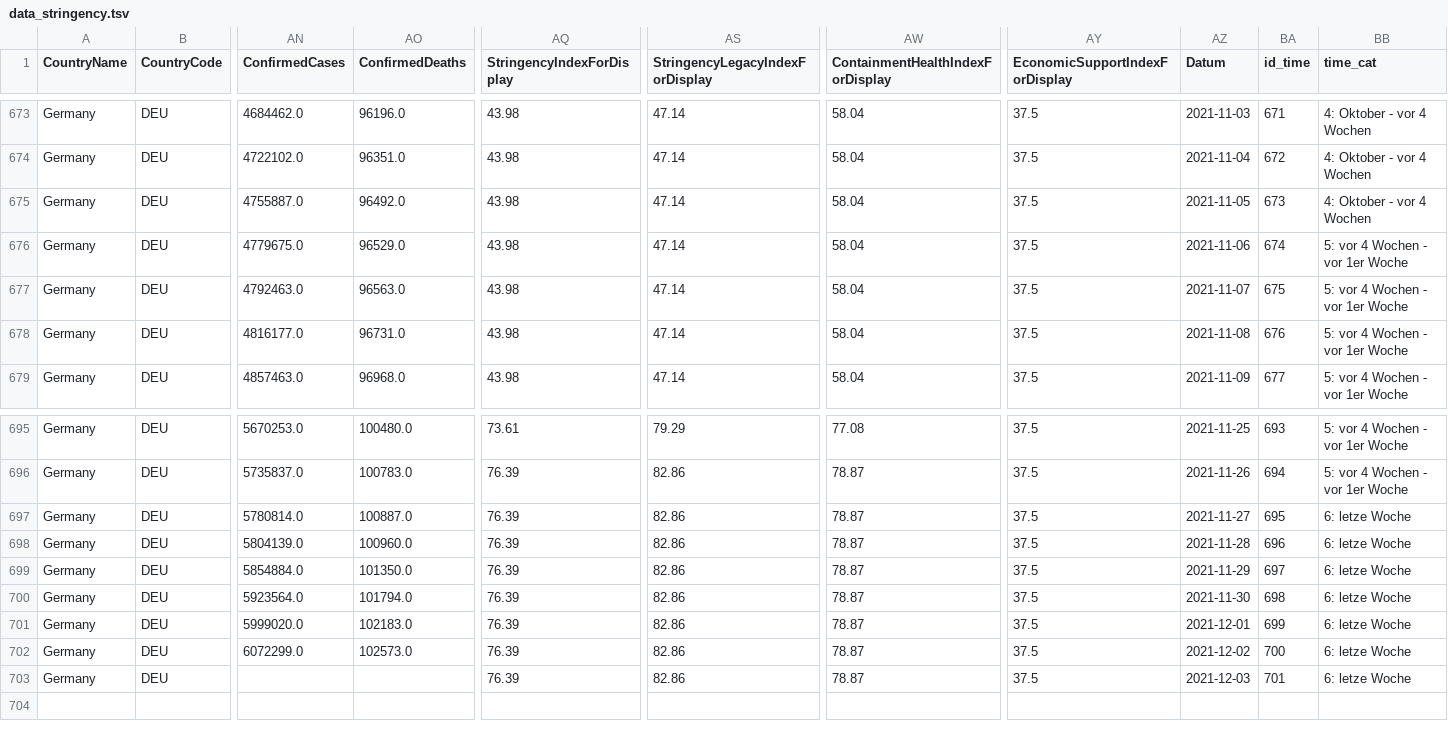
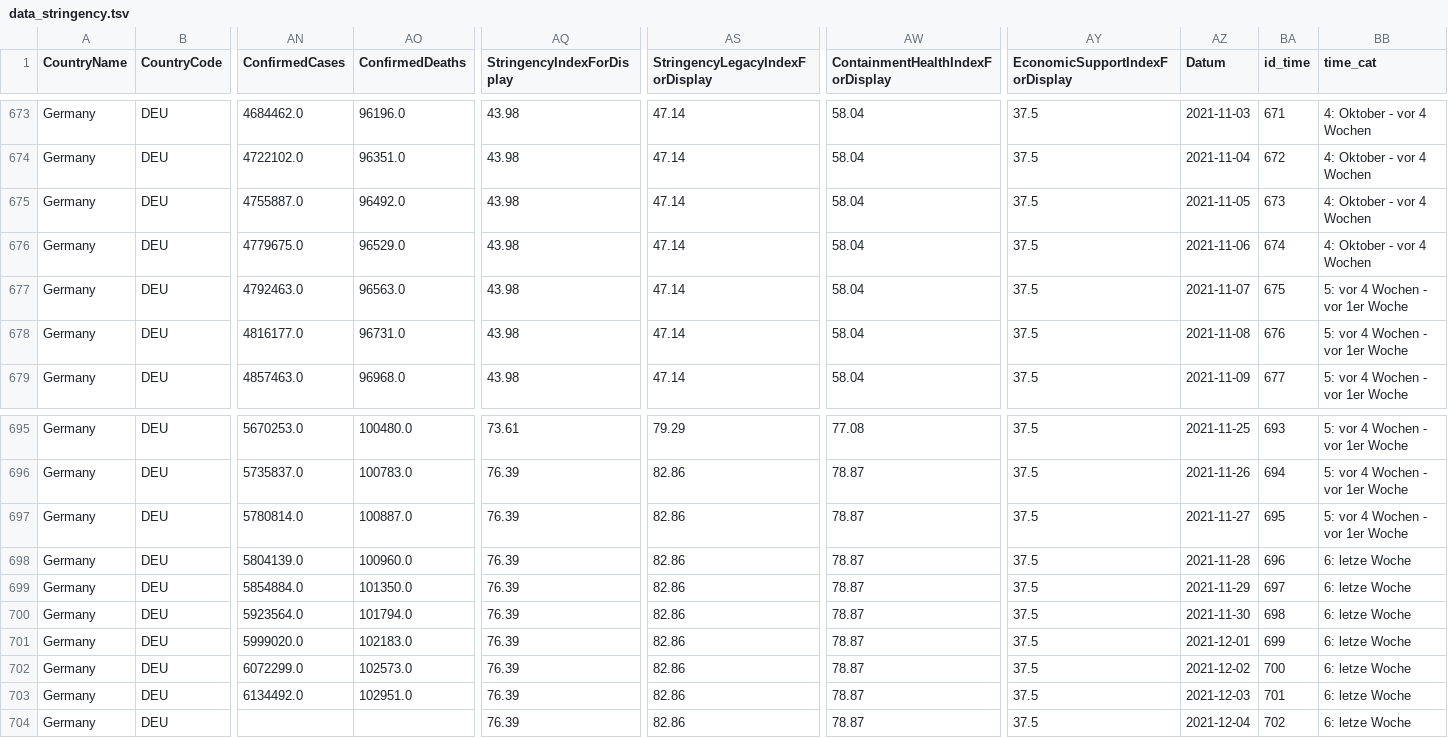
Before and after one commit to v4lue4dded/covid-19_germany, a TSV file: data_stringency.tsv, drawn as a sheet; only a part is shown, gaps mark what is left out; rows hold the shown columns only; the diff names each change by its address in the sheet, - before the commit and + after, or states it on an @@ line.

Commit message:
date update: 2021-12-05 04:32:15

```diff
--- a/data_stringency.tsv
+++ b/data_stringency.tsv
-BB676 (time_cat): 5: vor 4 Wochen - vor 1er Woche
+BB676 (time_cat): 4: Oktober - vor 4 Wochen
-BB697 (time_cat): 6: letze Woche
+BB697 (time_cat): 5: vor 4 Wochen - vor 1er Woche
-AN703 (ConfirmedCases): (empty)
+AN703 (ConfirmedCases): 6134492.0
-AO703 (ConfirmedDeaths): (empty)
+AO703 (ConfirmedDeaths): 102951.0
+row 704: Germany | DEU |  |  | 76.39 | 82.86 | 78.87 | 37.5 | 2021-12-04 | 702 | 6: letze Woche
```
Also changed, not shown: data_mobility.tsv, data_time.tsv, 3 other files.
